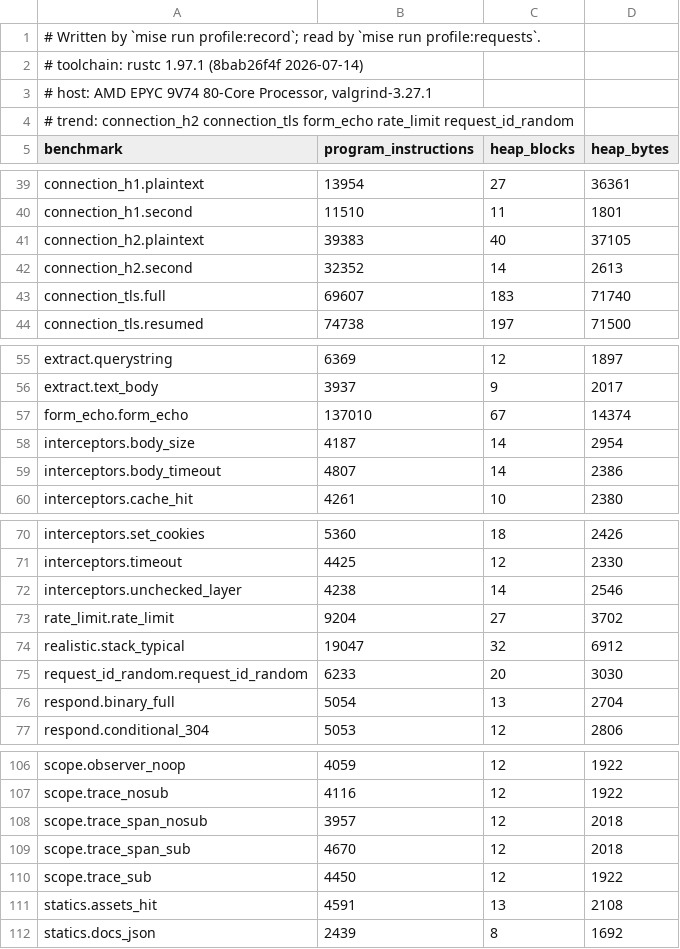
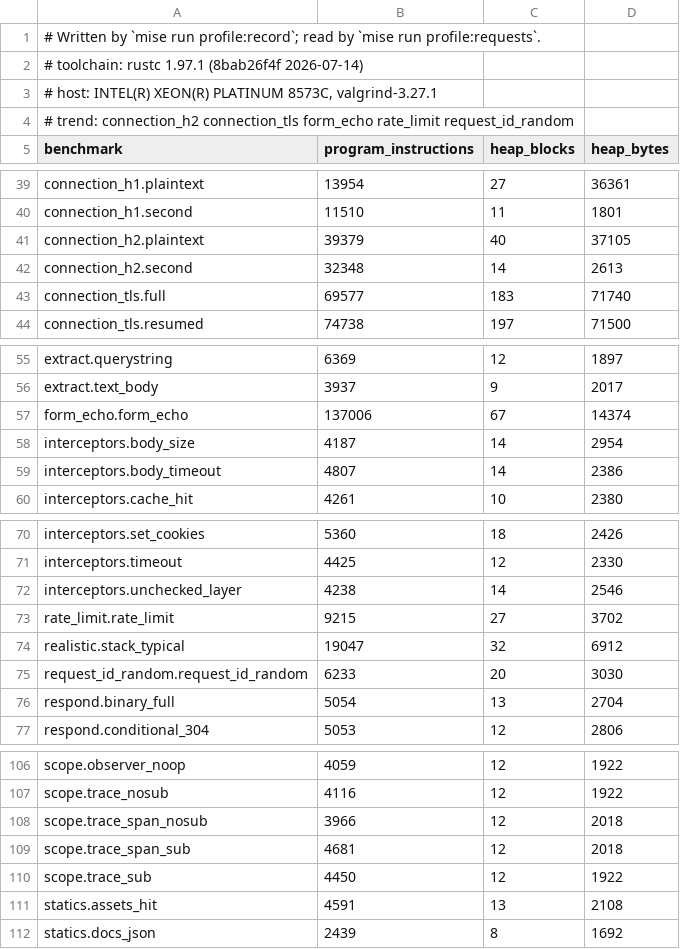
Before and after one commit to getkono/kynos, a TSV file: crates/kynos-profile/requests.tsv, drawn as a sheet; only a part is shown, gaps mark what is left out.

Commit message:
chore(profile): re-record the request counts from master's 9d56496b run
CI's profile-requests.tsv from the Comprehensive run 45159081607 at
9d56496b, the latest completed one on master, copied over requests.tsv
in a commit of its own as docs/performance.md asks. The toolchain line
is unchanged; the host line is that run's runner.

The only compared rows that move are scope.trace_span_nosub 3957 -> 3966
(+9) and scope.trace_span_sub 4670 -> 4681 (+11), with no heap block or
byte moving. 864af4da's run (45145644455) passed at the old record, and
of the merges since, only 909e5962 (#1373) reaches the request path:
TraceSpan gained `parent: Option<fn(&Request) -> G>` and
`on_open: Option<fn(&Request)>`. With neither set, each request now
tests `parent` before creating the span, tests `on_open` (whose filter
reads `span.is_disabled()` only when a hook is set), and branches on the
copied hook inside `in_scope`, a closure that also captures it. Those
discriminant tests and the larger capture are the rise. The other moved
rows (connection_h2, connection_tls.full, form_echo, rate_limit) are in
trend groups and are never compared. The rows dc0478d9 recorded by hand
from a local run (scope.trace_nosub, scope.trace_sub,
realistic.stack_typical) match this CI record exactly.

Decisions taken:
- The +9/+11 is accepted as the intended cost of #1373's parent/hook
  seam rather than removed. Making the no-hook path free would mean
  carrying the hook in the type, as TraceSpan<G, H> with a zero-sized
  default and its own trait, a second public type parameter for a
  saving of roughly 0.2% of the row. A runtime Option<fn> matches how
  Trace already holds its other per-mount functions (level_for's).
- The record comes from 9d56496b's run, the latest completed Comprehensive
  run on master, which is master's head at the time of recording, so no
  unprofiled merge sits between the record and the branch base.
- The previous record stays in history beneath this one; this commit
  supersedes it.

Closes #1449

```diff
--- a/crates/kynos-profile/requests.tsv
+++ b/crates/kynos-profile/requests.tsv
@@ -2,3 +2,3 @@
 # toolchain: rustc 1.97.1 (8bab26f4f 2026-07-14)
-# host: AMD EPYC 9V74 80-Core Processor, valgrind-3.27.1
+# host: INTEL(R) XEON(R) PLATINUM 8573C, valgrind-3.27.1
 # trend: connection_h2 connection_tls form_echo rate_limit request_id_random
@@ -40,5 +40,5 @@ connection_h1.plaintext	13954	27	36361
 connection_h1.second	11510	11	1801
-connection_h2.plaintext	39383	40	37105
-connection_h2.second	32352	14	2613
-connection_tls.full	69607	183	71740
+connection_h2.plaintext	39379	40	37105
+connection_h2.second	32348	14	2613
+connection_tls.full	69577	183	71740
 connection_tls.resumed	74738	197	71500
@@ -56,3 +56,3 @@ extract.querystring	6369	12	1897
 extract.text_body	3937	9	2017
-form_echo.form_echo	137010	67	14374
+form_echo.form_echo	137006	67	14374
 interceptors.body_size	4187	14	2954
@@ -72,3 +72,3 @@ interceptors.timeout	4425	12	2330
 interceptors.unchecked_layer	4238	14	2546
-rate_limit.rate_limit	9204	27	3702
+rate_limit.rate_limit	9215	27	3702
 realistic.stack_typical	19047	32	6912
@@ -107,4 +107,4 @@ scope.observer_noop	4059	12	1922
 scope.trace_nosub	4116	12	1922
-scope.trace_span_nosub	3957	12	2018
-scope.trace_span_sub	4670	12	2018
+scope.trace_span_nosub	3966	12	2018
+scope.trace_span_sub	4681	12	2018
 scope.trace_sub	4450	12	1922
```
